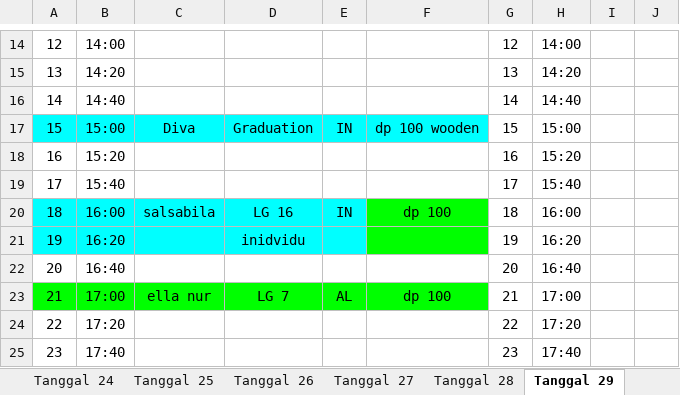
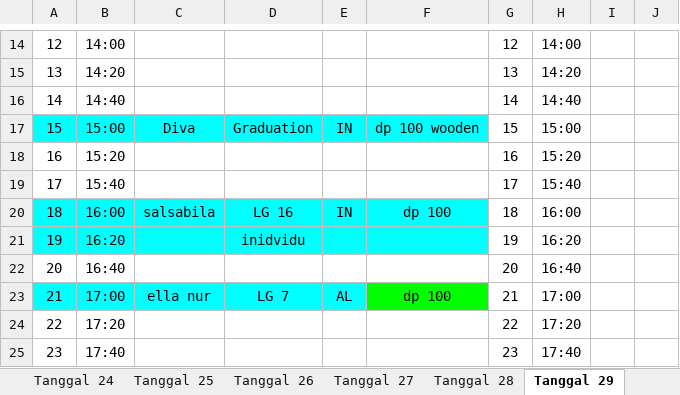
Before and after one commit to whynunuu/FoxeStudio, an Excel workbook: file2.xlsx, sheet Tanggal 29, drawn as a sheet; only a part is shown, gaps mark what is left out; values as stored, in another font and other column widths than the file's, no borders; charts and pictures not drawn; the diff names each change by its address in the sheet, - before the commit and + after, or states it on an @@ line.

```diff
--- a/file2.xlsx (sheet Tanggal 29)
+++ b/file2.xlsx (sheet Tanggal 29)
-F20:F21 fill: #00FF00
+F20:F21 fill: #00FFFF
-A23:E23 fill: #00FF00
+A23:E23 fill: #00FFFF
```
Also changed, not shown: file1.xlsm, 12 other files.
